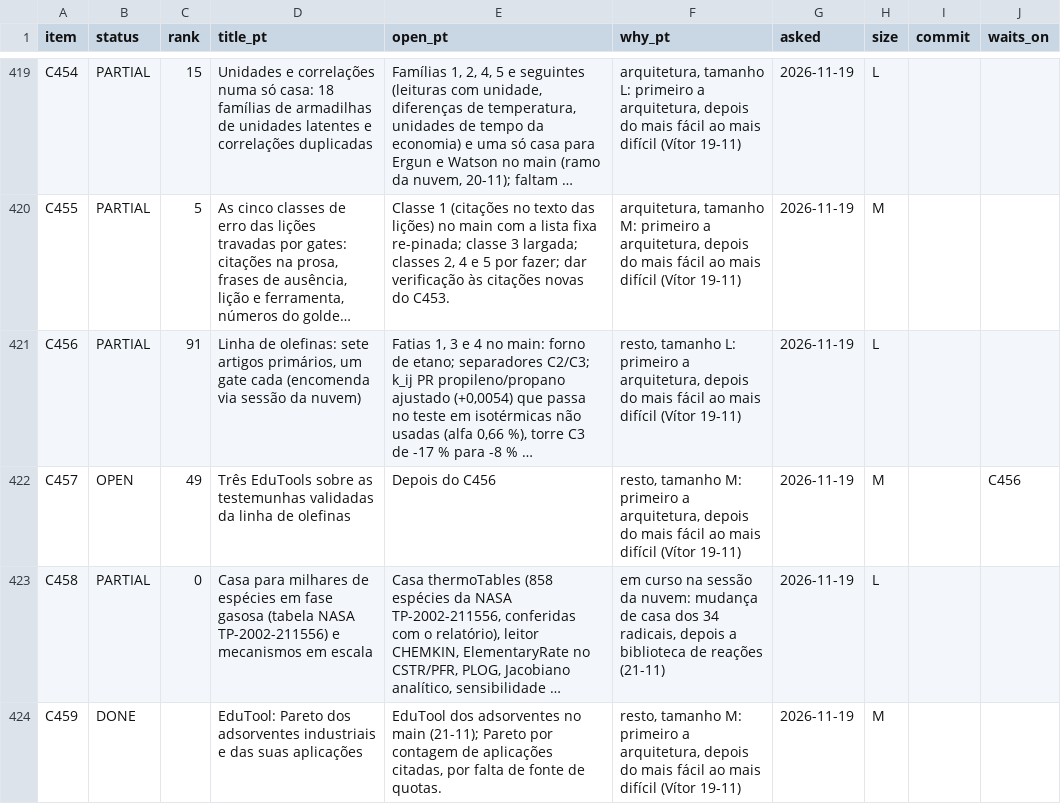
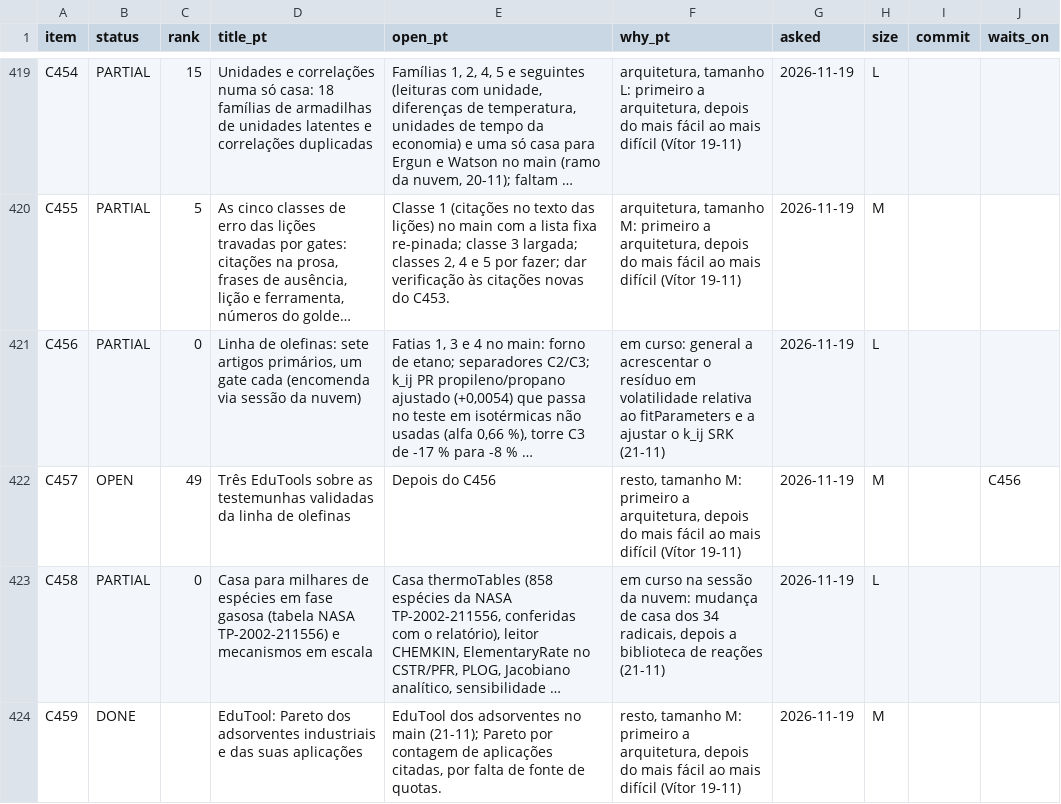
Before and after one commit to choupo-admin/choupo, a TSV file: BACKLOG.tsv, drawn as a sheet; only a part is shown, gaps mark what is left out; long unchanged cells end in …; the diff names each change by its address in the sheet, - before the commit and + after, or states it on an @@ line.

Commit message:
backlog: C456 in progress again (alpha residual in fitParameters)
Signed-off-by: Vítor Geraldes <talentgroundlda@gmail.com>

```diff
--- a/BACKLOG.tsv
+++ b/BACKLOG.tsv
-C421 (rank): 91
+C421 (rank): 0
-F421 (why_pt): resto, tamanho L: primeiro a arquitetura, depois do mais fácil ao mais difícil (Vítor 19-11)
+F421 (why_pt): em curso: general a acrescentar o resíduo em volatilidade relativa ao fitParameters e a ajustar o k_ij SRK (21-11)
```
